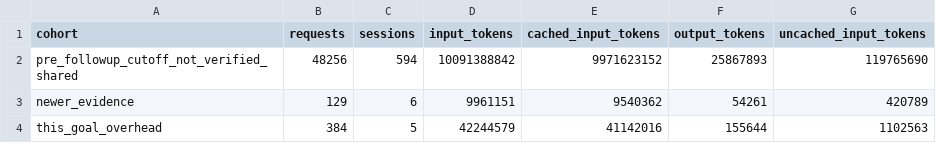
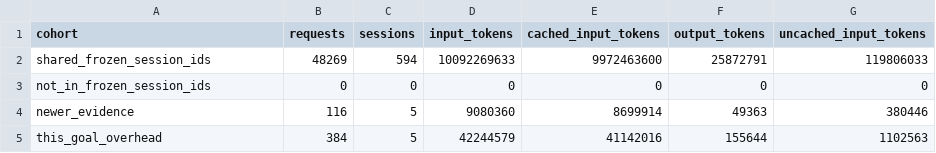
Before and after one commit to manuel-alvarez-alvarez/ariadne, a CSV file: bench/token-usage/cohort-comparison.csv, drawn as a sheet.

Commit message:
fix(bench): compare transcript evidence by session
Merge late usage records and map Codex custom tool exchanges.

Intersect the frozen snapshot and preserve missing counter evidence.

```diff
--- a/bench/token-usage/cohort-comparison.csv
+++ b/bench/token-usage/cohort-comparison.csv
@@ -1,4 +1,5 @@
 cohort,requests,sessions,input_tokens,cached_input_tokens,output_tokens,uncached_input_tokens
-pre_followup_cutoff_not_verified_shared,48256,594,10091388842,9971623152,25867893,119765690
-newer_evidence,129,6,9961151,9540362,54261,420789
+shared_frozen_session_ids,48269,594,10092269633,9972463600,25872791,119806033
+not_in_frozen_session_ids,0,0,0,0,0,0
+newer_evidence,116,5,9080360,8699914,49363,380446
 this_goal_overhead,384,5,42244579,41142016,155644,1102563
```
Also changed, not shown: bench/token-usage/format-inventory.csv, bench/token-usage/request-reconciliation.csv, 7 other files.
